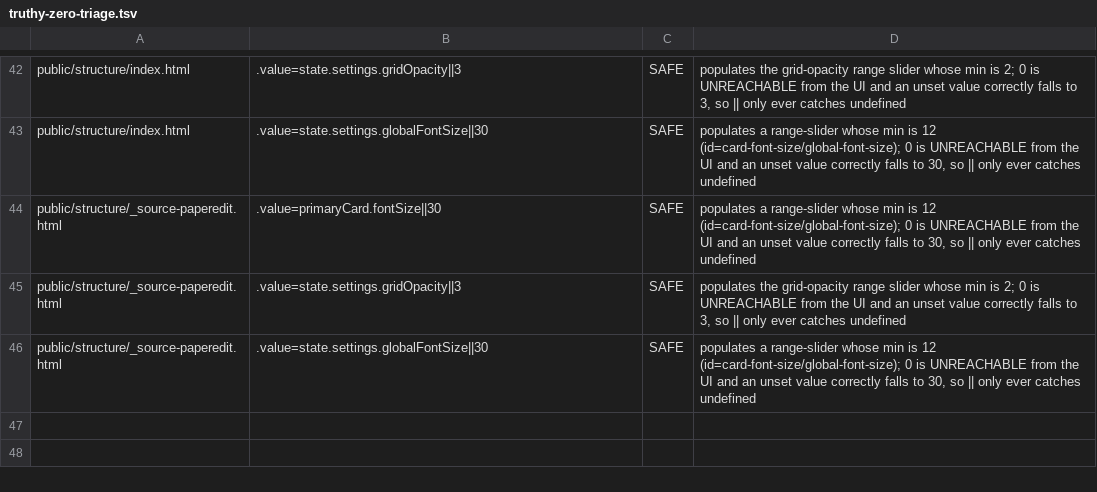
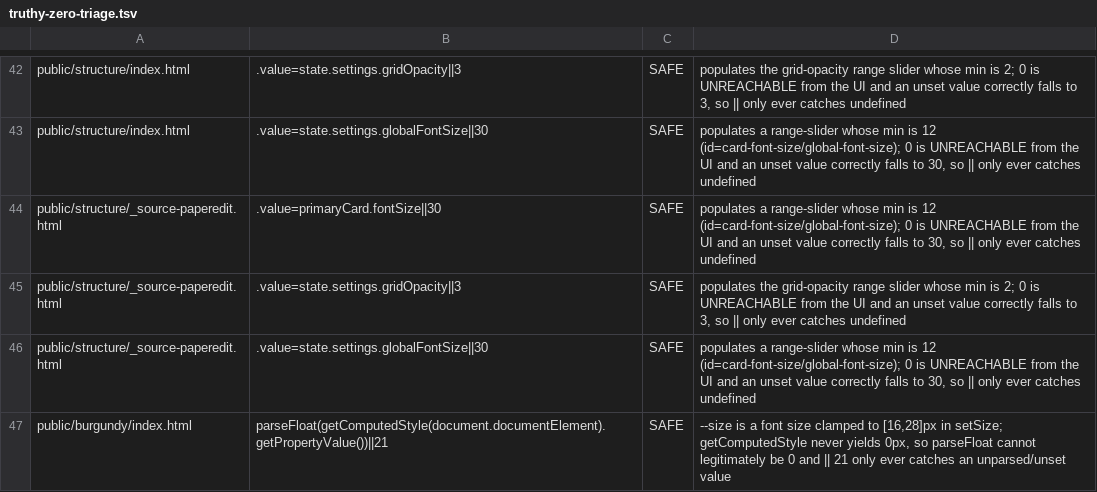
Before and after one commit to parleypott/mycoldmars-, a TSV file: scripts/truthy-zero-triage.tsv, drawn as a sheet; only a part is shown, gaps mark what is left out.

Commit message:
burgundy reader: fix highlight mis-anchor + boot-safe storage + repaint on edit
- locate(): a quote at index 0 with a stored non-empty prefix short-circuited
  the prefix check (prefix.endsWith('') is always true) and mis-anchored the
  highlight to offset 0. Guard with `before &&`. Mutation-locked by
  locate-anchor.test.mjs (extracts the live fn; reverting the fix turns it RED).
- boot-safe localStorage: lsGet/lsSet try/catch wrappers; storage-blocked
  browsers (iOS Safari block-cookies, in-app webviews, private mode) no longer
  white-screen the reader at boot (closes the find-unguarded-boot-localstorage gate).
- edit-a-note path now calls rerenderMarks() like the delete path, so editing a
  note strips the stale/nested <mark> instead of leaving a dead highlight.
- triage: parseFloat(--size)||21 recorded SAFE (font size clamped [16,28], never 0).

```diff
--- a/scripts/truthy-zero-triage.tsv
+++ b/scripts/truthy-zero-triage.tsv
@@ -46 +46,2 @@ public/structure/_source-paperedit.html	.value=state.settings.gridOpacity||3	SAF
 public/structure/_source-paperedit.html	.value=state.settings.globalFontSize||30	SAFE	populates a range-slider whose min is 12 (id=card-font-size/global-font-size); 0 is UNREACHABLE from the UI and an unset value correctly falls to 30, so || only ever catches undefined
+public/burgundy/index.html	parseFloat(getComputedStyle(document.documentElement).getPropertyValue())||21	SAFE	--size is a font size clamped to [16,28]px in setSize; getComputedStyle never yields 0px, so parseFloat cannot legitimately be 0 and || 21 only ever catches an unparsed/unset value
```
Also changed, not shown: 2 other files.
